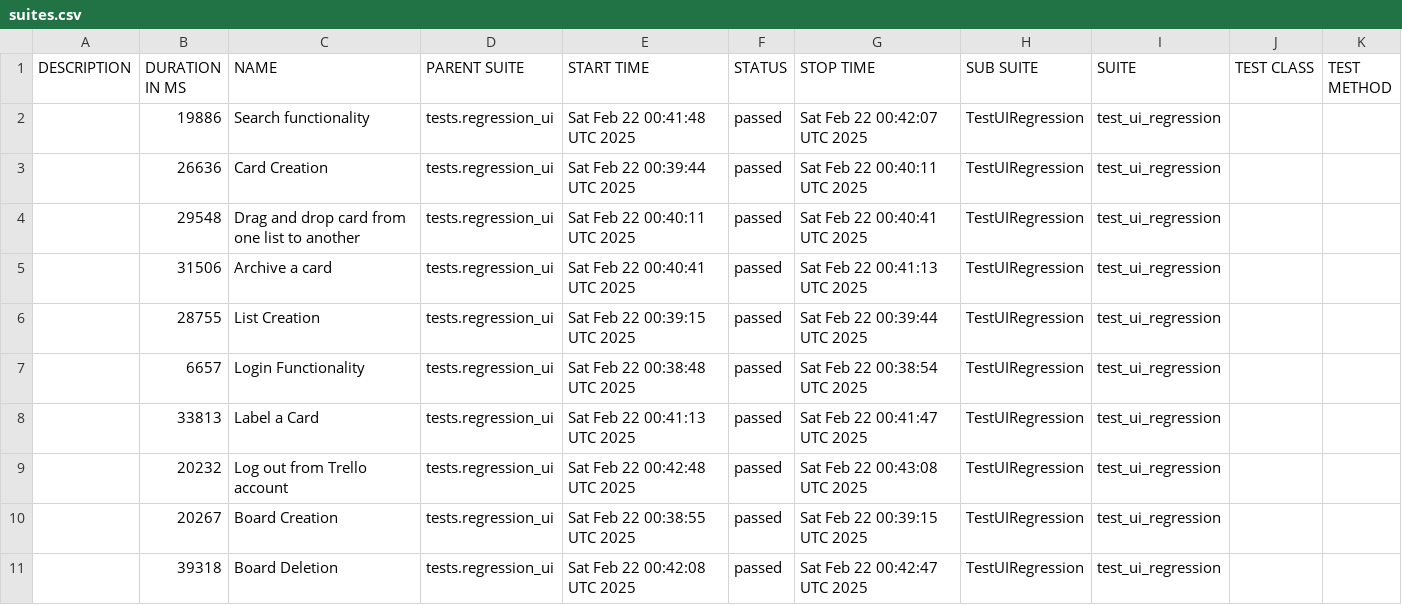
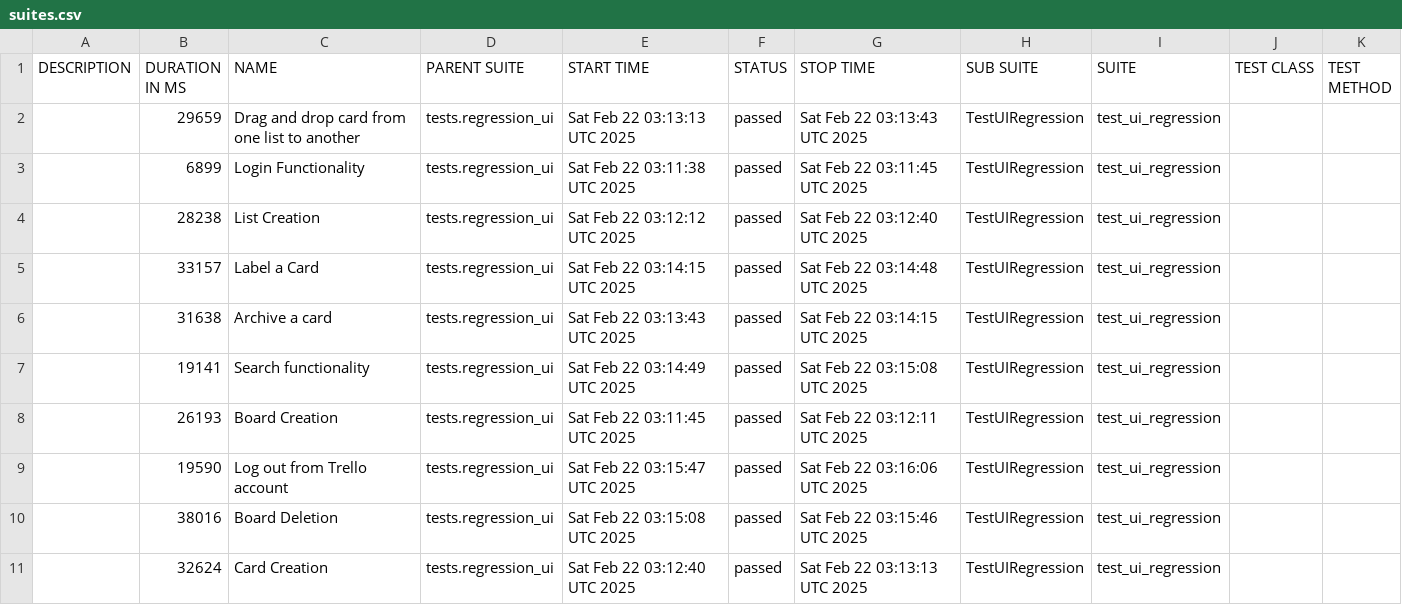
Before and after one commit to vkqapro/pythonSelenium, a CSV file: data/suites.csv, drawn as a sheet.

```diff
--- a/data/suites.csv
+++ b/data/suites.csv
@@ -1,11 +1,11 @@
 "DESCRIPTION","DURATION IN MS","NAME","PARENT SUITE","START TIME","STATUS","STOP TIME","SUB SUITE","SUITE","TEST CLASS","TEST METHOD"
-"","19886","Search functionality","tests.regression_ui","Sat Feb 22 00:41:48 UTC 2025","passed","Sat Feb 22 00:42:07 UTC 2025","TestUIRegression","test_ui_regression","",""
-"","26636","Card Creation","tests.regression_ui","Sat Feb 22 00:39:44 UTC 2025","passed","Sat Feb 22 00:40:11 UTC 2025","TestUIRegression","test_ui_regression","",""
-"","29548","Drag and drop card from one list to another","tests.regression_ui","Sat Feb 22 00:40:11 UTC 2025","passed","Sat Feb 22 00:40:41 UTC 2025","TestUIRegression","test_ui_regression","",""
-"","31506","Archive a card","tests.regression_ui","Sat Feb 22 00:40:41 UTC 2025","passed","Sat Feb 22 00:41:13 UTC 2025","TestUIRegression","test_ui_regression","",""
-"","28755","List Creation","tests.regression_ui","Sat Feb 22 00:39:15 UTC 2025","passed","Sat Feb 22 00:39:44 UTC 2025","TestUIRegression","test_ui_regression","",""
-"","6657","Login Functionality","tests.regression_ui","Sat Feb 22 00:38:48 UTC 2025","passed","Sat Feb 22 00:38:54 UTC 2025","TestUIRegression","test_ui_regression","",""
-"","33813","Label a Card","tests.regression_ui","Sat Feb 22 00:41:13 UTC 2025","passed","Sat Feb 22 00:41:47 UTC 2025","TestUIRegression","test_ui_regression","",""
-"","20232","Log out from Trello account","tests.regression_ui","Sat Feb 22 00:42:48 UTC 2025","passed","Sat Feb 22 00:43:08 UTC 2025","TestUIRegression","test_ui_regression","",""
-"","20267","Board Creation","tests.regression_ui","Sat Feb 22 00:38:55 UTC 2025","passed","Sat Feb 22 00:39:15 UTC 2025","TestUIRegression","test_ui_regression","",""
-"","39318","Board Deletion","tests.regression_ui","Sat Feb 22 00:42:08 UTC 2025","passed","Sat Feb 22 00:42:47 UTC 2025","TestUIRegression","test_ui_regression","",""
+"","29659","Drag and drop card from one list to another","tests.regression_ui","Sat Feb 22 03:13:13 UTC 2025","passed","Sat Feb 22 03:13:43 UTC 2025","TestUIRegression","test_ui_regression","",""
+"","6899","Login Functionality","tests.regression_ui","Sat Feb 22 03:11:38 UTC 2025","passed","Sat Feb 22 03:11:45 UTC 2025","TestUIRegression","test_ui_regression","",""
+"","28238","List Creation","tests.regression_ui","Sat Feb 22 03:12:12 UTC 2025","passed","Sat Feb 22 03:12:40 UTC 2025","TestUIRegression","test_ui_regression","",""
+"","33157","Label a Card","tests.regression_ui","Sat Feb 22 03:14:15 UTC 2025","passed","Sat Feb 22 03:14:48 UTC 2025","TestUIRegression","test_ui_regression","",""
+"","31638","Archive a card","tests.regression_ui","Sat Feb 22 03:13:43 UTC 2025","passed","Sat Feb 22 03:14:15 UTC 2025","TestUIRegression","test_ui_regression","",""
+"","19141","Search functionality","tests.regression_ui","Sat Feb 22 03:14:49 UTC 2025","passed","Sat Feb 22 03:15:08 UTC 2025","TestUIRegression","test_ui_regression","",""
+"","26193","Board Creation","tests.regression_ui","Sat Feb 22 03:11:45 UTC 2025","passed","Sat Feb 22 03:12:11 UTC 2025","TestUIRegression","test_ui_regression","",""
+"","19590","Log out from Trello account","tests.regression_ui","Sat Feb 22 03:15:47 UTC 2025","passed","Sat Feb 22 03:16:06 UTC 2025","TestUIRegression","test_ui_regression","",""
+"","38016","Board Deletion","tests.regression_ui","Sat Feb 22 03:15:08 UTC 2025","passed","Sat Feb 22 03:15:46 UTC 2025","TestUIRegression","test_ui_regression","",""
+"","32624","Card Creation","tests.regression_ui","Sat Feb 22 03:12:40 UTC 2025","passed","Sat Feb 22 03:13:13 UTC 2025","TestUIRegression","test_ui_regression","",""
```
Also changed, not shown: 34 other files.
